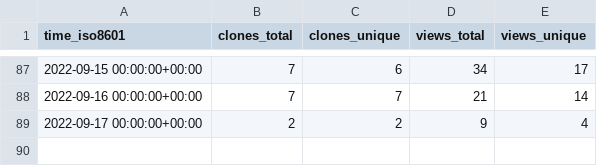
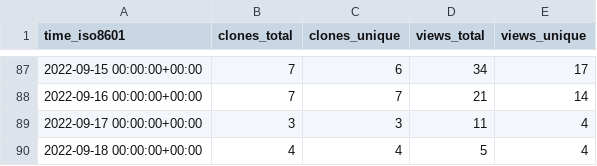
Before and after one commit to awslabs/aws-cloudsaga, a CSV file: awslabs/aws-cloudsaga/ghrs-data/views_clones_aggregate.csv, drawn as a sheet; only a part is shown, gaps mark what is left out.

```diff
--- a/awslabs/aws-cloudsaga/ghrs-data/views_clones_aggregate.csv
+++ b/awslabs/aws-cloudsaga/ghrs-data/views_clones_aggregate.csv
@@ -88,2 +88,3 @@ time_iso8601,clones_total,clones_unique,views_total,views_unique
 2022-09-16 00:00:00+00:00,7,7,21,14
-2022-09-17 00:00:00+00:00,2,2,9,4
+2022-09-17 00:00:00+00:00,3,3,11,4
+2022-09-18 00:00:00+00:00,4,4,5,4
```
Also changed, not shown: 1 other file.
